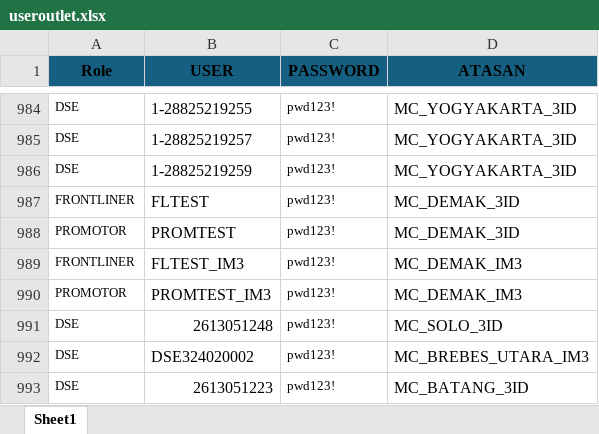
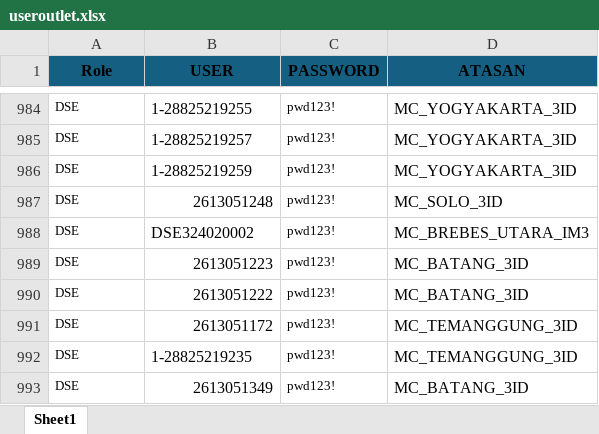
Before and after one commit to MukhlishAlif/matalangit-streamlit, an Excel workbook: useroutlet.xlsx, sheet Sheet1, drawn as a sheet; only a part is shown, gaps mark what is left out; the shorter side is filled out with more unchanged rows; values as stored, in another font and other column widths than the file's, no borders; conditional formats not drawn; removed rows and columns are numbered as before the commit, all else as after; the diff covers the shown part only; the diff names each change by its address in the sheet, - before the commit and + after, or states it on an @@ line.

```diff
--- a/useroutlet.xlsx (sheet Sheet1)
+++ b/useroutlet.xlsx (sheet Sheet1)
-row 987: FRONTLINER | FLTEST | pwd123! | MC_DEMAK_3ID
-row 988: PROMOTOR | PROMTEST | pwd123! | MC_DEMAK_3ID
-row 989: FRONTLINER | FLTEST_IM3 | pwd123! | MC_DEMAK_IM3
-row 990: PROMOTOR | PROMTEST_IM3 | pwd123! | MC_DEMAK_IM3
```
Also changed, not shown: 460 added rows elsewhere in this sheet, 11 other files.
